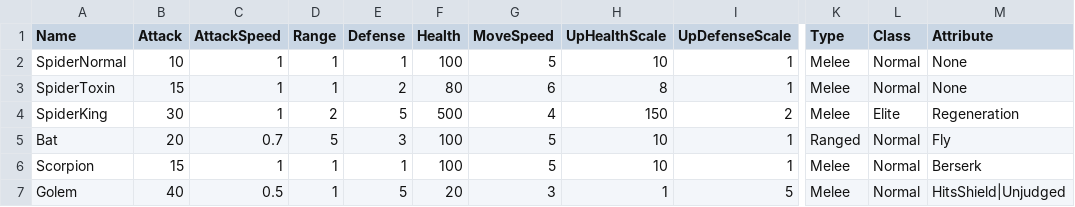
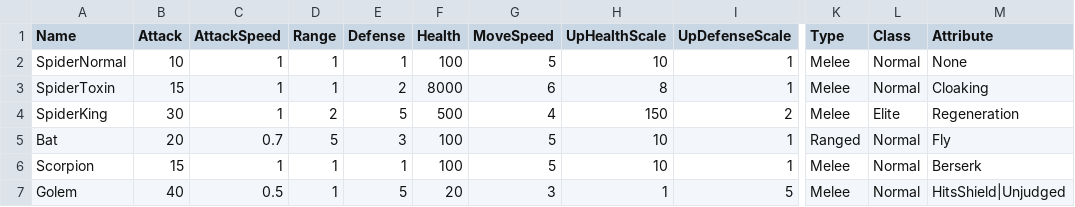
Before and after one commit to Miniro9322/TeamProject, a CSV file: Assets/Resources/DataTable/EnemyTable.csv, drawn as a sheet; only a part is shown, gaps mark what is left out; the diff names each change by its address in the sheet, - before the commit and + after, or states it on an @@ line.

```diff
--- a/Assets/Resources/DataTable/EnemyTable.csv
+++ b/Assets/Resources/DataTable/EnemyTable.csv
-F3 (Health): 80
+F3 (Health): 8000
-M3 (Attribute): None
+M3 (Attribute): Cloaking
```
Also changed, not shown: 17 other files.
